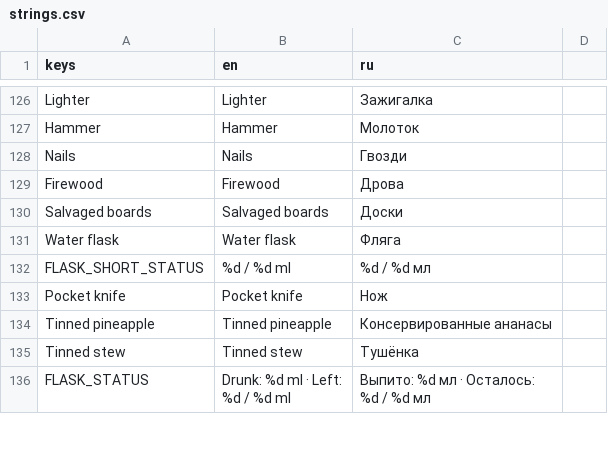
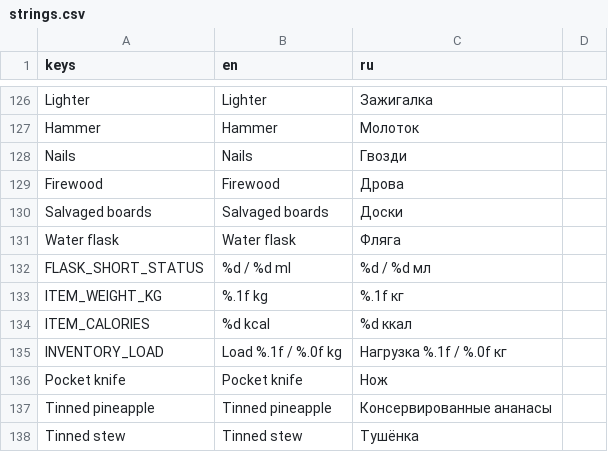
Before and after one commit to Nolavel/Hoarbound, a CSV file: localization/strings.csv, drawn as a sheet; only a part is shown, gaps mark what is left out; the shorter side is filled out with more unchanged rows; the diff names each change by its address in the sheet, - before the commit and + after, or states it on an @@ line.

```diff
--- a/localization/strings.csv
+++ b/localization/strings.csv
+row 133: ITEM_WEIGHT_KG | %.1f kg | %.1f кг
+row 134: ITEM_CALORIES | %d kcal | %d ккал
+row 135: INVENTORY_LOAD | Load %.1f / %.0f kg | Нагрузка %.1f / %.0f кг
```
Also changed, not shown: 8 other files.
